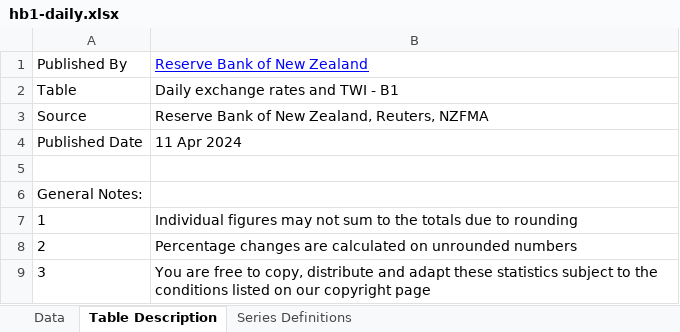
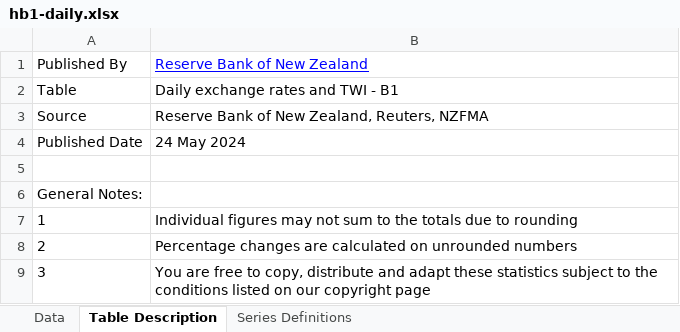
Before and after one commit to lihop/quotes, an Excel workbook: fif/hb1-daily.xlsx, sheet Table Description, drawn as a sheet; values as stored, in another font and other column widths than the file's, no borders; the diff names each change by its address in the sheet, - before the commit and + after, or states it on an @@ line.

```diff
--- a/fif/hb1-daily.xlsx (sheet Table Description)
+++ b/fif/hb1-daily.xlsx (sheet Table Description)
-B4: 11 Apr 2024
+B4: 24 May 2024
```
Also changed, not shown: sheet Data.
